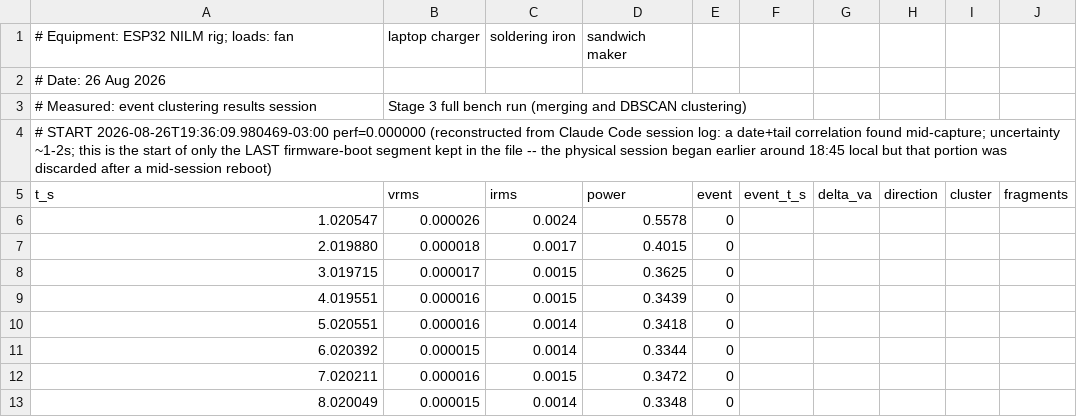
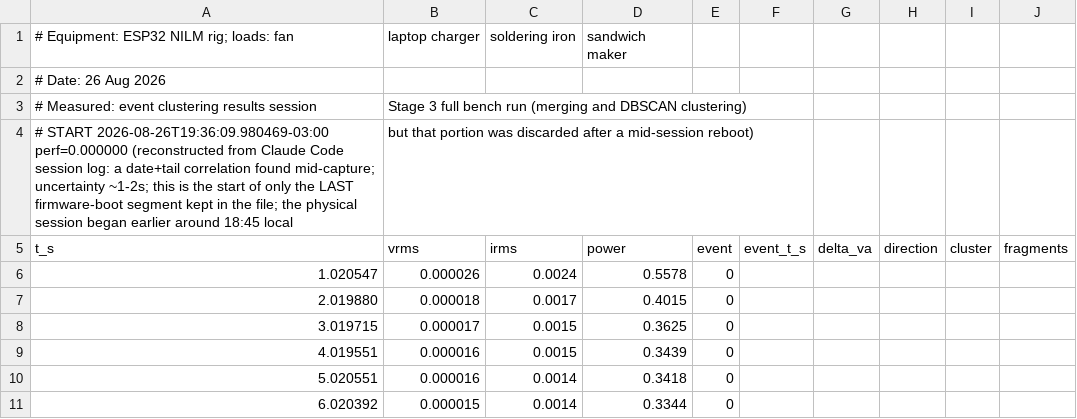
Before and after one commit to MartinRopke/esp32-unsupervised-nilm, a CSV file: docs/measurements/event-clustering-results.csv, drawn as a sheet; only a part is shown; the shorter side is filled out with more unchanged rows; removed rows and columns are numbered as before the commit, all else as after; the diff names each change by its address in the sheet, - before the commit and + after, or states it on an @@ line.

Commit message:
Fix remaining dash-convention violations in comments and docs
Replaces em-dashes and double-hyphens used as clause separators with
commas, semicolons, colons, or parentheses, per the repository's
prose style. Covers a bench-session reconstruction note, two comment
blocks, and a README list. No data values or technical meaning
changed.

```diff
--- a/docs/measurements/event-clustering-results.csv
+++ b/docs/measurements/event-clustering-results.csv
-row 4: # START 2026-08-26T19:36:09.980469-03:00 perf=0.000000 (reconstructed from Claude Code session log: a date+tail correlation found mid-capture; uncertainty ~1-2s; this is the start of only the LAST firmware-boot segment kept in the file -- the physical session began earlier around 18:45 local but that portion was discarded after a mid-session reboot)
+row 4: # START 2026-08-26T19:36:09.980469-03:00 perf=0.000000 (reconstructed from Claude Code session log: a date+tail correlation found mid-capture; uncertainty ~1-2s; this is the start of only the LAST firmware-boot segment kept in the file; the physical session began earlier around 18:45 local | but that portion was discarded after a mid-session reboot)
```
Also changed, not shown: 3 other files.
